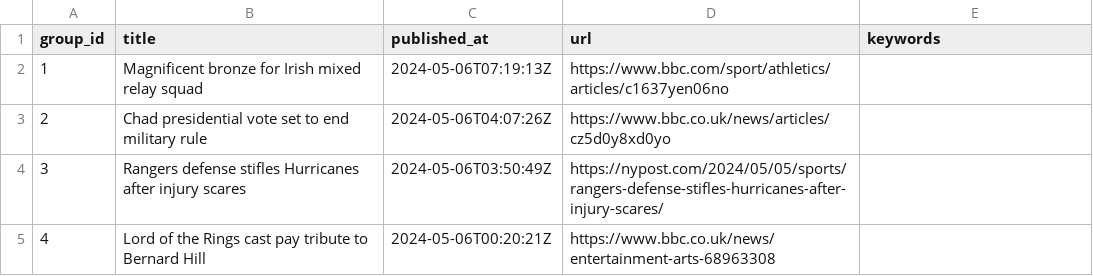
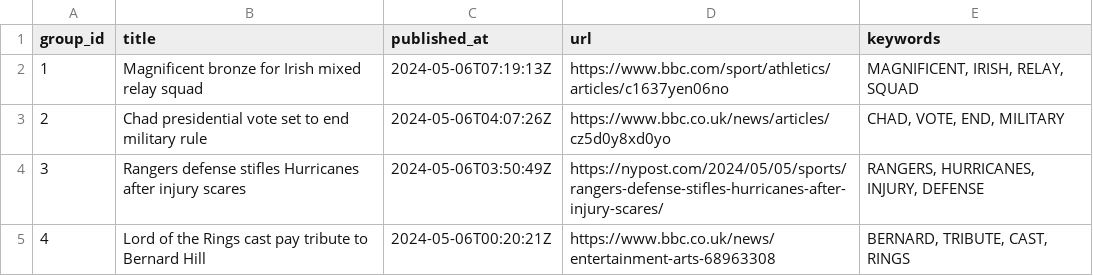
Before and after one commit to ritikaasri/newsgame, a CSV file: web/data/main.csv, drawn as a sheet.

Commit message:
Update keywords main.csv

```diff
--- a/web/data/main.csv
+++ b/web/data/main.csv
@@ -1,5 +1,5 @@
 group_id,title,published_at,url,keywords
-1,Magnificent bronze for Irish mixed relay squad,2024-05-06T07:19:13Z,https://www.bbc.com/sport/athletics/articles/c1637yen06no,
-2,Chad presidential vote set to end military rule,2024-05-06T04:07:26Z,https://www.bbc.co.uk/news/articles/cz5d0y8xd0yo,
-3,Rangers defense stifles Hurricanes after injury scares,2024-05-06T03:50:49Z,https://nypost.com/2024/05/05/sports/rangers-defense-stifles-hurricanes-after-injury-scares/,
-4,Lord of the Rings cast pay tribute to Bernard Hill,2024-05-06T00:20:21Z,https://www.bbc.co.uk/news/entertainment-arts-68963308,
+1,Magnificent bronze for Irish mixed relay squad,2024-05-06T07:19:13Z,https://www.bbc.com/sport/athletics/articles/c1637yen06no,"MAGNIFICENT, IRISH, RELAY, SQUAD"
+2,Chad presidential vote set to end military rule,2024-05-06T04:07:26Z,https://www.bbc.co.uk/news/articles/cz5d0y8xd0yo,"CHAD, VOTE, END, MILITARY"
+3,Rangers defense stifles Hurricanes after injury scares,2024-05-06T03:50:49Z,https://nypost.com/2024/05/05/sports/rangers-defense-stifles-hurricanes-after-injury-scares/,"RANGERS, HURRICANES, INJURY, DEFENSE"
+4,Lord of the Rings cast pay tribute to Bernard Hill,2024-05-06T00:20:21Z,https://www.bbc.co.uk/news/entertainment-arts-68963308,"BERNARD, TRIBUTE, CAST, RINGS"
```
Also changed, not shown: history/history.csv.
